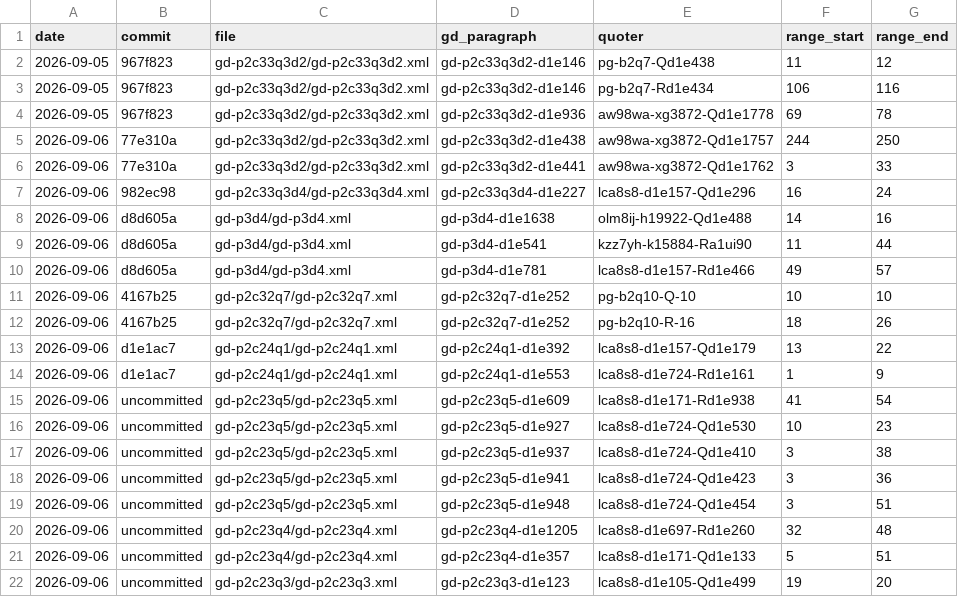
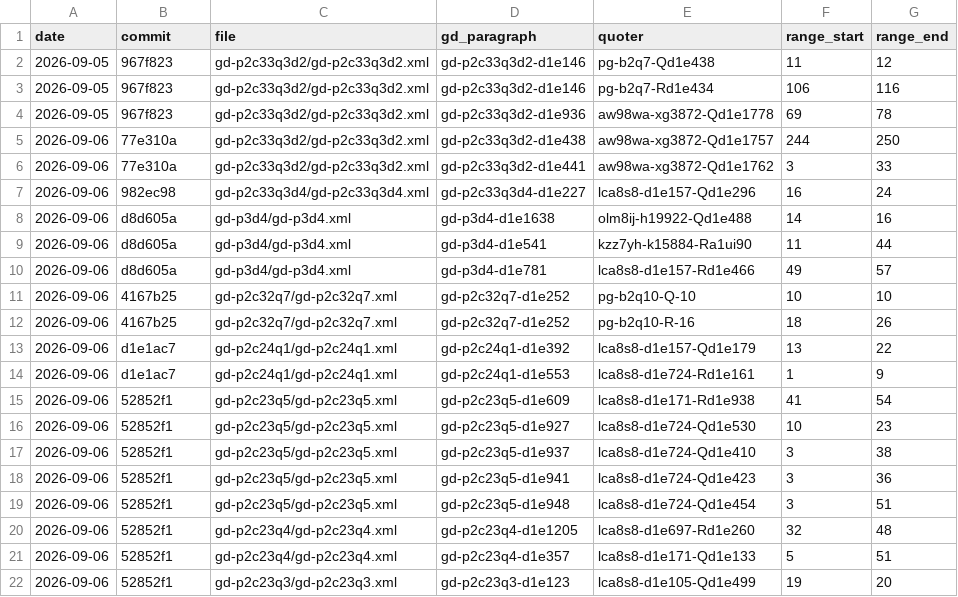
Before and after one commit to scta-texts/gratiandecretum, a CSV file: citation-impact-report.csv, drawn as a sheet.

```diff
--- a/citation-impact-report.csv
+++ b/citation-impact-report.csv
@@ -14,9 +14,9 @@ date,commit,file,gd_paragraph,quoter,range_start,range_end
 2026-09-06,d1e1ac7,gd-p2c24q1/gd-p2c24q1.xml,gd-p2c24q1-d1e553,lca8s8-d1e724-Rd1e161,1,9
-2026-09-06,uncommitted,gd-p2c23q5/gd-p2c23q5.xml,gd-p2c23q5-d1e609,lca8s8-d1e171-Rd1e938,41,54
-2026-09-06,uncommitted,gd-p2c23q5/gd-p2c23q5.xml,gd-p2c23q5-d1e927,lca8s8-d1e724-Qd1e530,10,23
-2026-09-06,uncommitted,gd-p2c23q5/gd-p2c23q5.xml,gd-p2c23q5-d1e937,lca8s8-d1e724-Qd1e410,3,38
-2026-09-06,uncommitted,gd-p2c23q5/gd-p2c23q5.xml,gd-p2c23q5-d1e941,lca8s8-d1e724-Qd1e423,3,36
-2026-09-06,uncommitted,gd-p2c23q5/gd-p2c23q5.xml,gd-p2c23q5-d1e948,lca8s8-d1e724-Qd1e454,3,51
-2026-09-06,uncommitted,gd-p2c23q4/gd-p2c23q4.xml,gd-p2c23q4-d1e1205,lca8s8-d1e697-Rd1e260,32,48
-2026-09-06,uncommitted,gd-p2c23q4/gd-p2c23q4.xml,gd-p2c23q4-d1e357,lca8s8-d1e171-Qd1e133,5,51
-2026-09-06,uncommitted,gd-p2c23q3/gd-p2c23q3.xml,gd-p2c23q3-d1e123,lca8s8-d1e105-Qd1e499,19,20
+2026-09-06,52852f1,gd-p2c23q5/gd-p2c23q5.xml,gd-p2c23q5-d1e609,lca8s8-d1e171-Rd1e938,41,54
+2026-09-06,52852f1,gd-p2c23q5/gd-p2c23q5.xml,gd-p2c23q5-d1e927,lca8s8-d1e724-Qd1e530,10,23
+2026-09-06,52852f1,gd-p2c23q5/gd-p2c23q5.xml,gd-p2c23q5-d1e937,lca8s8-d1e724-Qd1e410,3,38
+2026-09-06,52852f1,gd-p2c23q5/gd-p2c23q5.xml,gd-p2c23q5-d1e941,lca8s8-d1e724-Qd1e423,3,36
+2026-09-06,52852f1,gd-p2c23q5/gd-p2c23q5.xml,gd-p2c23q5-d1e948,lca8s8-d1e724-Qd1e454,3,51
+2026-09-06,52852f1,gd-p2c23q4/gd-p2c23q4.xml,gd-p2c23q4-d1e1205,lca8s8-d1e697-Rd1e260,32,48
+2026-09-06,52852f1,gd-p2c23q4/gd-p2c23q4.xml,gd-p2c23q4-d1e357,lca8s8-d1e171-Qd1e133,5,51
+2026-09-06,52852f1,gd-p2c23q3/gd-p2c23q3.xml,gd-p2c23q3-d1e123,lca8s8-d1e105-Qd1e499,19,20
```
